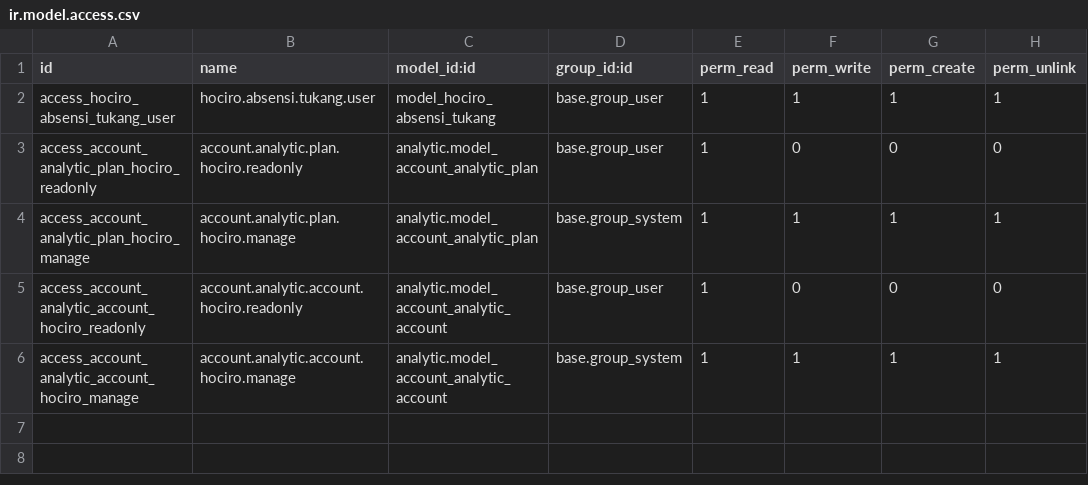
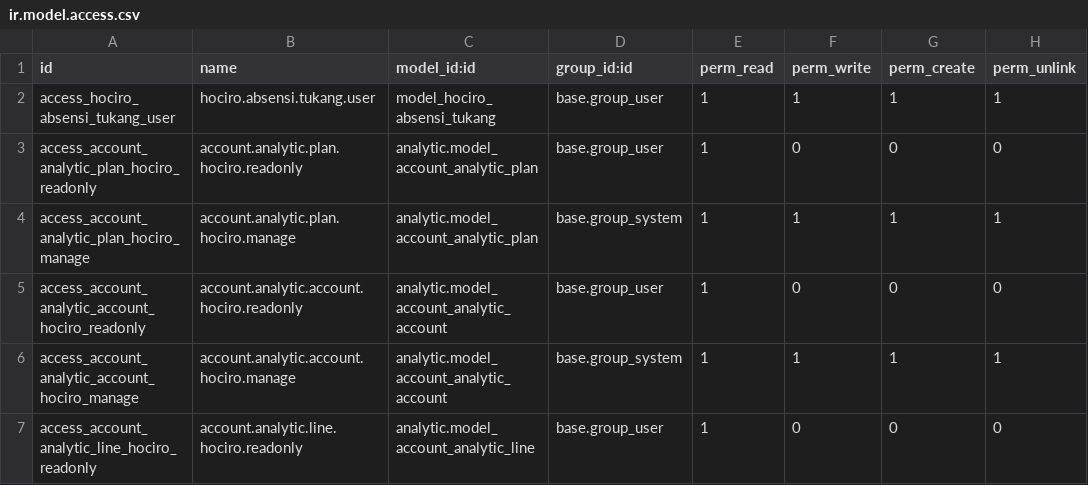
Before and after one commit to novis97/hociro-erp, a CSV file: addons/hociro_upah/security/ir.model.access.csv, drawn as a sheet; the diff names each change by its address in the sheet, - before the commit and + after, or states it on an @@ line.

Commit message:
Beri akses read-only ke Analytic Line untuk staf (fix Access Error smart button)

```diff
--- a/addons/hociro_upah/security/ir.model.access.csv
+++ b/addons/hociro_upah/security/ir.model.access.csv
+row 7: access_account_analytic_line_hociro_readonly | account.analytic.line.hociro.readonly | analytic.model_account_analytic_line | base.group_user | 1 | 0 | 0 | 0
```
